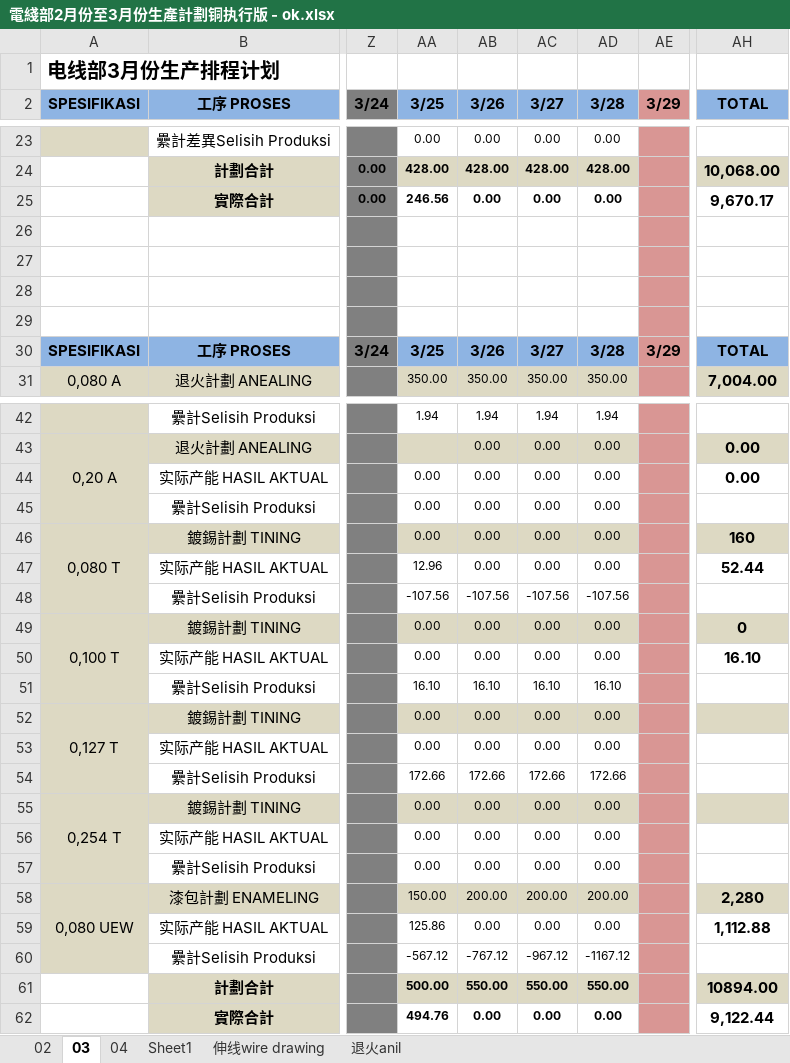
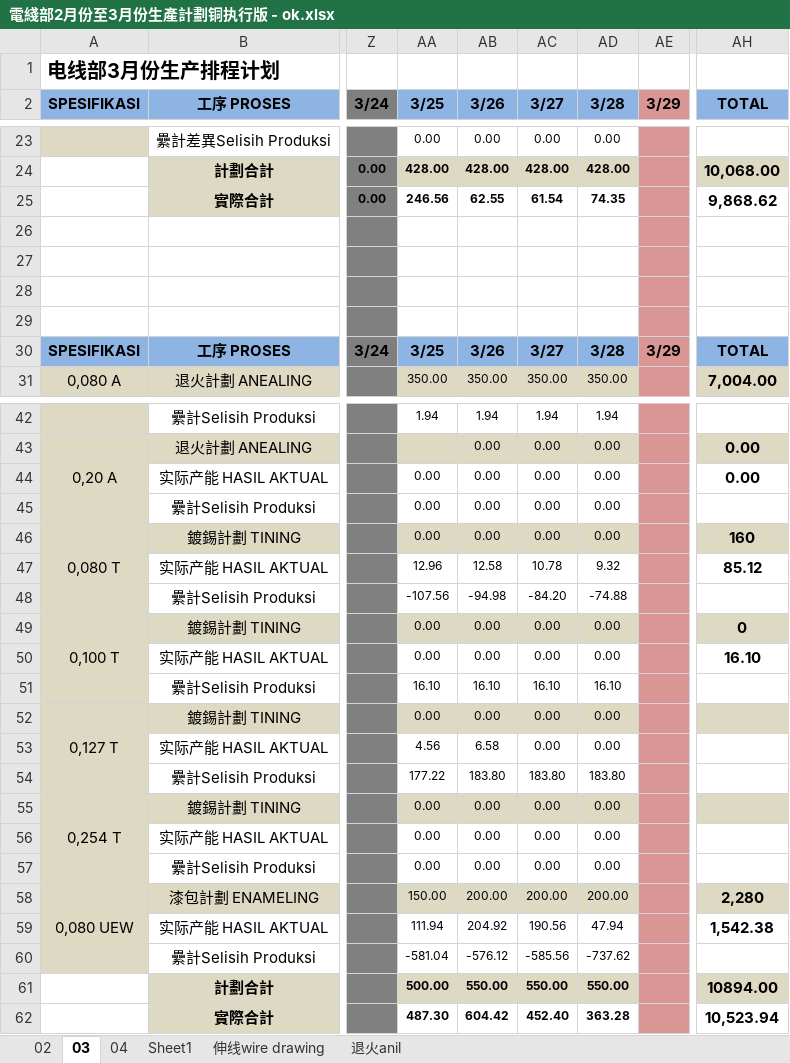
Before and after one commit to justforexample/laporan-kabel, an Excel workbook: 電線部分生產計劃 线材执行版/2-3/電綫部2月份至3月份生產計劃铜执行版 - ok.xlsx, sheet 03, drawn as a sheet; only a part is shown, gaps mark what is left out; values as stored, in another font and other column widths than the file's, no borders; the diff covers the shown part only; the diff names each change by its address in the sheet, - before the commit and + after, or states it on an @@ line.

```diff
--- a/電線部分生產計劃 线材执行版/2-3/電綫部2月份至3月份生產計劃铜执行版 - ok.xlsx (sheet 03)
+++ b/電線部分生產計劃 线材执行版/2-3/電綫部2月份至3月份生產計劃铜执行版 - ok.xlsx (sheet 03)
-AB25 (3/26): 0.00
+AB25 (3/26): 62.55
-AC25 (3/27): 0.00
+AC25 (3/27): 61.54
-AD25 (3/28): 0.00
+AD25 (3/28): 74.35
-AH25 (TOTAL): 9,670.17
+AH25 (TOTAL): 9,868.62
-AB47 (3/26): 0.00
+AB47 (3/26): 12.58
-AC47 (3/27): 0.00
+AC47 (3/27): 10.78
-AD47 (3/28): 0.00
+AD47 (3/28): 9.32
-AH47 (TOTAL): 52.44
+AH47 (TOTAL): 85.12
-AB48 (3/26): -107.56
+AB48 (3/26): -94.98
-AC48 (3/27): -107.56
+AC48 (3/27): -84.20
-AD48 (3/28): -107.56
+AD48 (3/28): -74.88
-AA53 (3/25): 0.00
+AA53 (3/25): 4.56
-AB53 (3/26): 0.00
+AB53 (3/26): 6.58
-AA54 (3/25): 172.66
+AA54 (3/25): 177.22
-AB54 (3/26): 172.66
+AB54 (3/26): 183.80
-AC54 (3/27): 172.66
+AC54 (3/27): 183.80
-AD54 (3/28): 172.66
+AD54 (3/28): 183.80
-AA59 (3/25): 125.86
+AA59 (3/25): 111.94
-AB59 (3/26): 0.00
+AB59 (3/26): 204.92
-AC59 (3/27): 0.00
+AC59 (3/27): 190.56
-AD59 (3/28): 0.00
+AD59 (3/28): 47.94
-AH59 (TOTAL): 1,112.88
+AH59 (TOTAL): 1,542.38
-AA60 (3/25): -567.12
+AA60 (3/25): -581.04
-AB60 (3/26): -767.12
+AB60 (3/26): -576.12
-AC60 (3/27): -967.12
+AC60 (3/27): -585.56
-AD60 (3/28): -1167.12
+AD60 (3/28): -737.62
-AA62 (3/25): 494.76
+AA62 (3/25): 487.30
-AB62 (3/26): 0.00
+AB62 (3/26): 604.42
-AC62 (3/27): 0.00
+AC62 (3/27): 452.40
-AD62 (3/28): 0.00
+AD62 (3/28): 363.28
-AH62 (TOTAL): 9,122.44
+AH62 (TOTAL): 10,523.94
```
Also changed, not shown: 16 edited cells elsewhere in this sheet, sheet 退火anil, sheet 伸线wire drawing, sheet 04, formulas that keep their value, Laporan/2024/2024Laporan Produk Jadi Kabel - 线材成品.xlsx, Laporan/2024/2024Laporan Produk Jadi Wire - 退火成品.xlsx, 7 other files.
